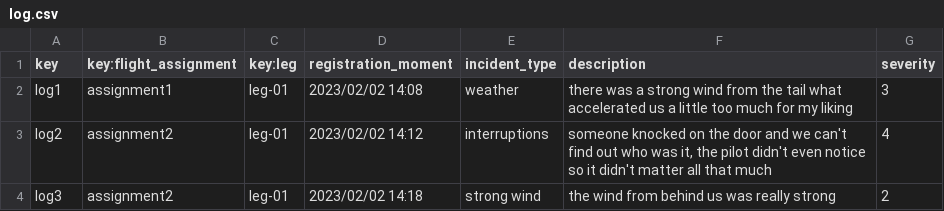
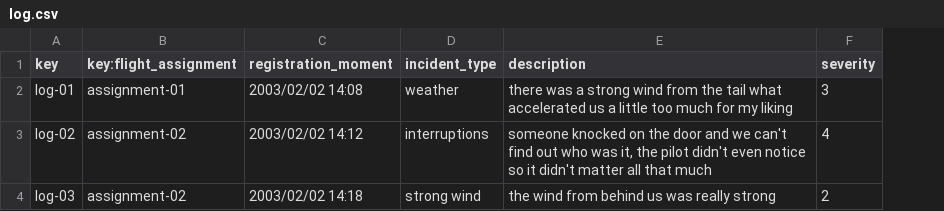
Before and after one commit to Manuelgithuv/Acme-ANS-C2, a CSV file: src/main/resources/WEB-INF/data/sample/log.csv, drawn as a sheet; removed rows and columns are numbered as before the commit, all else as after; the diff names each change by its address in the sheet, - before the commit and + after, or states it on an @@ line.

```diff
--- a/src/main/resources/WEB-INF/data/sample/log.csv
+++ b/src/main/resources/WEB-INF/data/sample/log.csv
-column C (key:leg), rows 2-4: all leg-01
-A2 (key): log1
+A2 (key): log-01
-B2 (key:flight_assignment): assignment1
+B2 (key:flight_assignment): assignment-01
-C2 (registration_moment): 2023/02/02 14:08
+C2 (registration_moment): 2003/02/02 14:08
-A3 (key): log2
+A3 (key): log-02
-B3:B4 (key:flight_assignment): assignment2
+B3:B4 (key:flight_assignment): assignment-02
-C3 (registration_moment): 2023/02/02 14:12
+C3 (registration_moment): 2003/02/02 14:12
-A4 (key): log3
+A4 (key): log-03
-C4 (registration_moment): 2023/02/02 14:18
+C4 (registration_moment): 2003/02/02 14:18
```
Also changed, not shown: src/main/resources/WEB-INF/data/sample/flight-assignment.csv, src/main/resources/WEB-INF/data/sample/flight-crew-member.csv, 12 other files.
